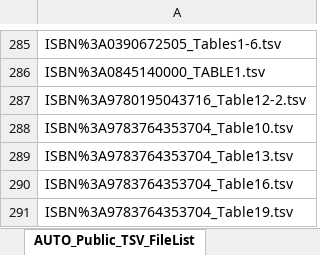
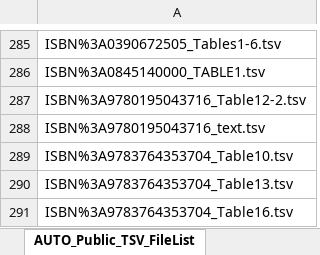
Before and after one commit to AleAliSousa/Evo-M1-Trait-Data, an Excel workbook: __ReadMe.xlsx, sheet AUTO_Public_TSV_FileList, drawn as a sheet; only a part is shown, gaps mark what is left out; the shorter side is filled out with more unchanged rows; values as stored, in another font and other column widths than the file's, no borders; the diff names each change by its address in the sheet, - before the commit and + after, or states it on an @@ line.

```diff
--- a/__ReadMe.xlsx (sheet AUTO_Public_TSV_FileList)
+++ b/__ReadMe.xlsx (sheet AUTO_Public_TSV_FileList)
+row 288: ISBN%3A9780195043716_text.tsv
```
Also changed, not shown: sheet Sheet1, 2 other files.
